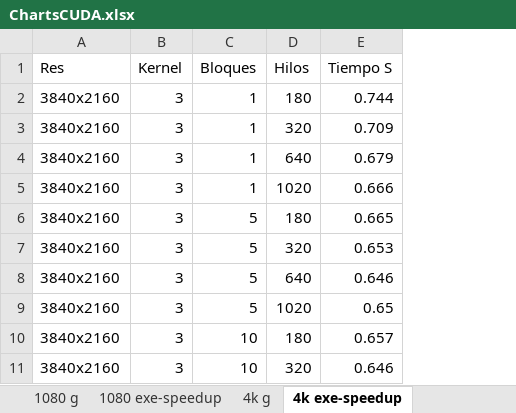
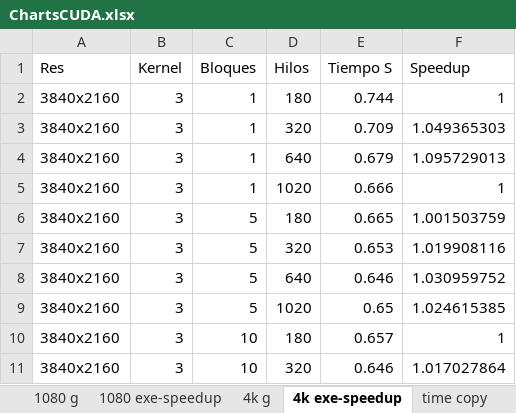
Before and after one commit to trum7/blur-effect, an Excel workbook: CUDA/ChartsCUDA.xlsx, sheet 4k exe-speedup, drawn as a sheet; only a part is shown; values as stored, in another font and other column widths than the file's, no borders; charts and pictures not drawn; the diff names each change by its address in the sheet, - before the commit and + after, or states it on an @@ line.

```diff
--- a/CUDA/ChartsCUDA.xlsx (sheet 4k exe-speedup)
+++ b/CUDA/ChartsCUDA.xlsx (sheet 4k exe-speedup)
+column F (Speedup), rows 2-11: 1 | 1.049365303 | 1.095729013 | 1 | 1.001503759 | 1.019908116 | 1.030959752 | 1.024615385 | 1 | 1.017027864
```
Also changed, not shown: sheet 1080 exe-speedup, sheet 720 exe-speedup, other sheet tabs, charts or pictures, 2 other files.
